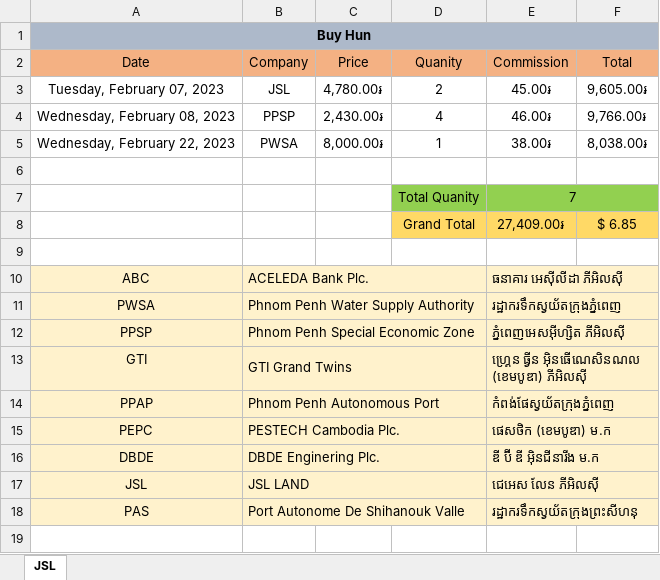
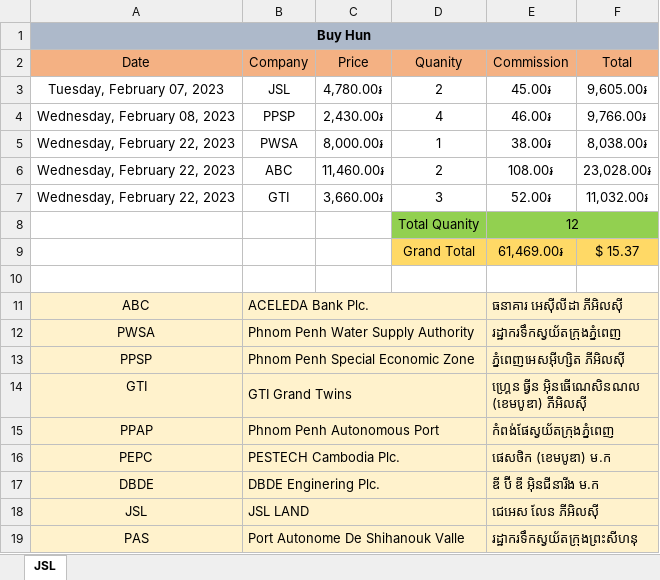
Before and after one commit to KhongSambrathna/nipes, an Excel workbook: Invest/investment.xlsx, sheet JSL, drawn as a sheet; values as stored, in another font and other column widths than the file's, no borders; removed rows and columns are numbered as before the commit, all else as after; the diff names each change by its address in the sheet, - before the commit and + after, or states it on an @@ line.

```diff
--- a/Invest/investment.xlsx (sheet JSL)
+++ b/Invest/investment.xlsx (sheet JSL)
-row 6: (empty)
+row 6: Wednesday, February 22, 2023 | ABC | 11,460.00៛ | 2 | 108.00៛ | 23,028.00៛
-row 7:  |  |  | Total Quanity | 7
-row 8:  |  |  | Grand Total | 27,409.00៛ | $ 6.85
+row 7: Wednesday, February 22, 2023 | GTI | 3,660.00៛ | 3 | 52.00៛ | 11,032.00៛
+row 8:  |  |  | Total Quanity | 12
+row 9:  |  |  | Grand Total | 61,469.00៛ | $ 15.37
```
Also changed, not shown: 1 other file.
